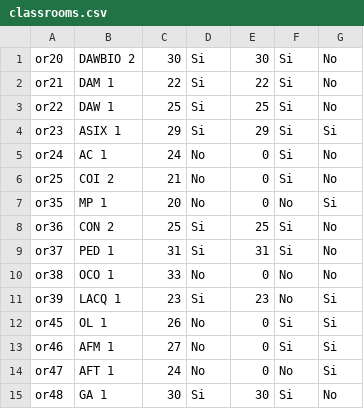
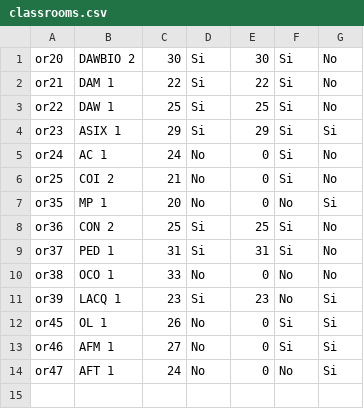
Before and after one commit to sroura13/G3_Zaka_Sergi, a CSV file: G3_Zaka_Sergi/files/classrooms.csv (was classrooms.csv), drawn as a sheet.

Commit message:
Sprint2 v2.0
- Hemos modificado la función de impresión de las aulas con split e indicando el tipo de dato.
- Hemos creado una función para añadir nuevas aulas.
- Hemos creado una carpeta "files" dentro del proyecto java, en la que guardamos los ficheros
- Hemos movido el fichero classrooms.csv a la carpeta files

```diff
--- a/classrooms.csv
+++ b/G3_Zaka_Sergi/files/classrooms.csv
@@ -14,2 +14 @@ or46,AFM 1,27,No,0,Si,Si
 or47,AFT 1,24,No,0,No,Si
-or48,GA 1 ,30,Si,30,Si,No
```
Also changed, not shown: 4 other files.
